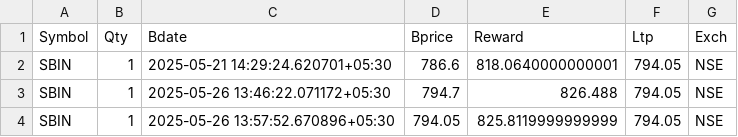
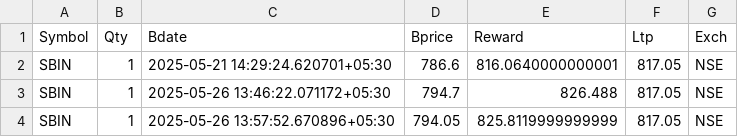
Before and after one commit to ecomsense/fantastico-holdings, a CSV file: factory/delivered.csv, drawn as a sheet.

Commit message:
add list of dict instead of dict

```diff
--- a/factory/delivered.csv
+++ b/factory/delivered.csv
@@ -1,4 +1,4 @@
 Symbol,Qty,Bdate,Bprice,Reward,Ltp,Exch
-SBIN,1,2025-05-21 14:29:24.620701+05:30,786.6,818.0640000000001,794.05,NSE
-SBIN,1,2025-05-26 13:46:22.071172+05:30,794.7,826.488,794.05,NSE
-SBIN,1,2025-05-26 13:57:52.670896+05:30,794.05,825.8119999999999,794.05,NSE
+SBIN,1,2025-05-21 14:29:24.620701+05:30,786.6,816.0640000000001,817.05,NSE
+SBIN,1,2025-05-26 13:46:22.071172+05:30,794.7,826.488,817.05,NSE
+SBIN,1,2025-05-26 13:57:52.670896+05:30,794.05,825.8119999999999,817.05,NSE
```
Also changed, not shown: 2 other files.
